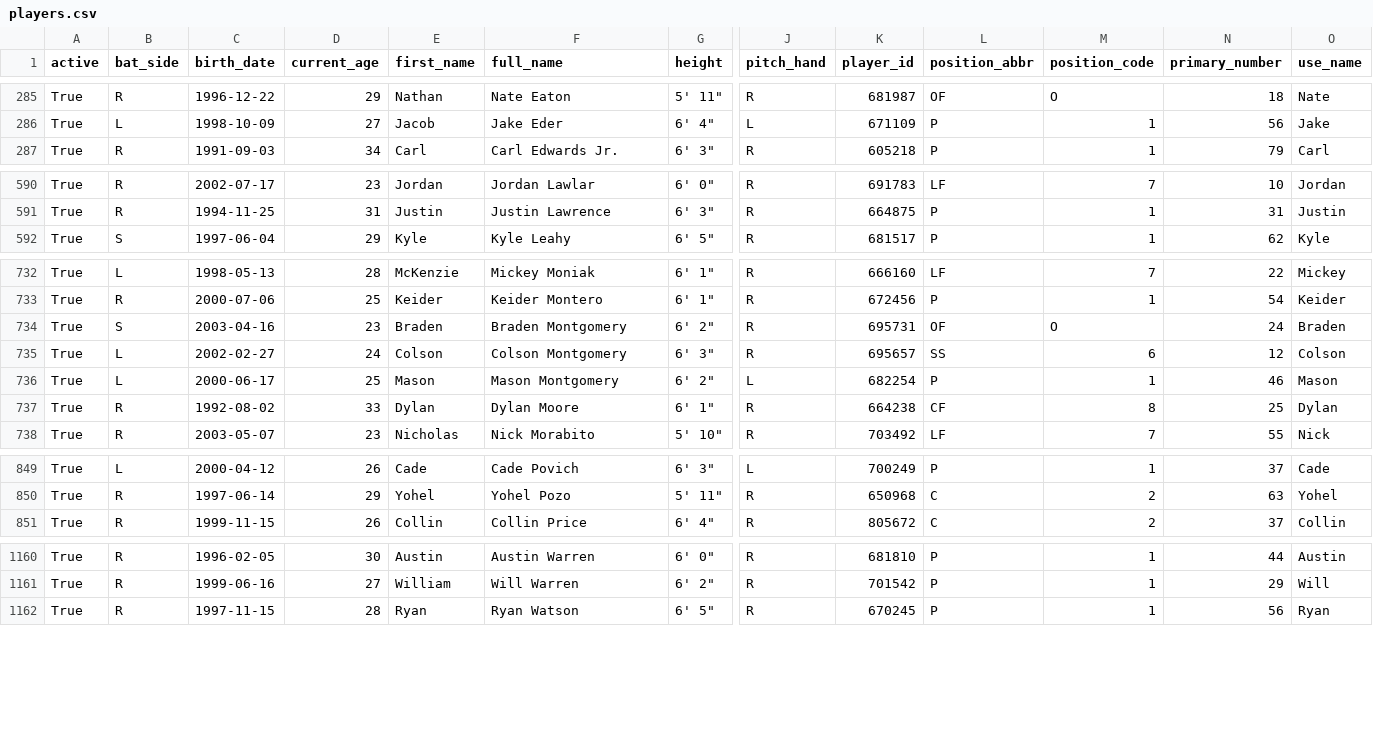
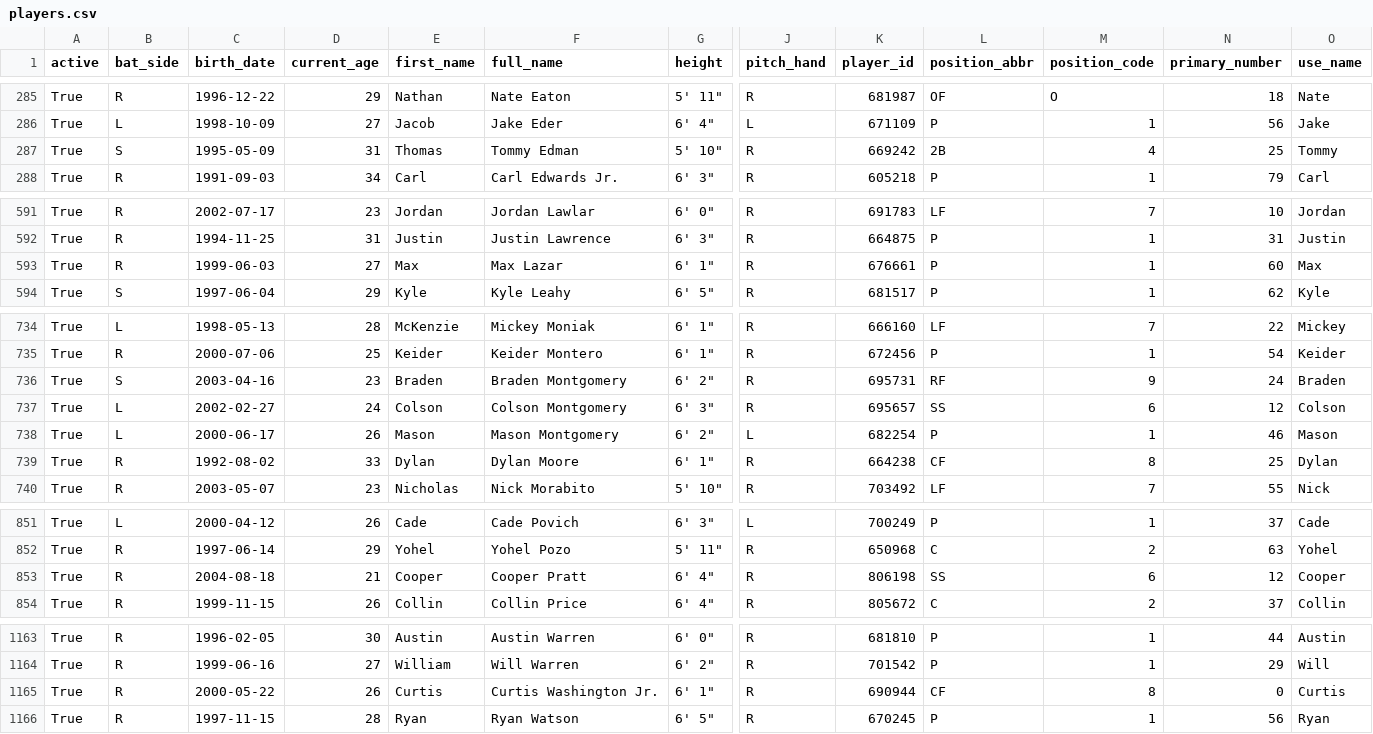
Before and after one commit to fuku8/mlb-data, a CSV file: data/players.csv, drawn as a sheet; only a part is shown, gaps mark what is left out; addresses are those after the commit; rows hold the shown columns only; the diff covers the shown part only; the diff names each change by its address in the sheet, - before the commit and + after, or states it on an @@ line.

```diff
--- a/data/players.csv
+++ b/data/players.csv
+row 287: True | S | 1995-05-09 | 31 | Thomas | Tommy Edman | 5' 10" | R | 669242 | 2B | 4 | 25 | Tommy
+row 593: True | R | 1999-06-03 | 27 | Max | Max Lazar | 6' 1" | R | 676661 | P | 1 | 60 | Max
-L736 (position_abbr): OF
+L736 (position_abbr): RF
-M736 (position_code): O
+M736 (position_code): 9
-D738 (current_age): 25
+D738 (current_age): 26
+row 853: True | R | 2004-08-18 | 21 | Cooper | Cooper Pratt | 6' 4" | R | 806198 | SS | 6 | 12 | Cooper
+row 1165: True | R | 2000-05-22 | 26 | Curtis | Curtis Washington Jr. | 6' 1" | R | 690944 | CF | 8 | 0 | Curtis
```
Also changed, not shown: 17 edited cells elsewhere in this file, data/player_fielding.csv, data/player_hitting.csv, 4 other files.
